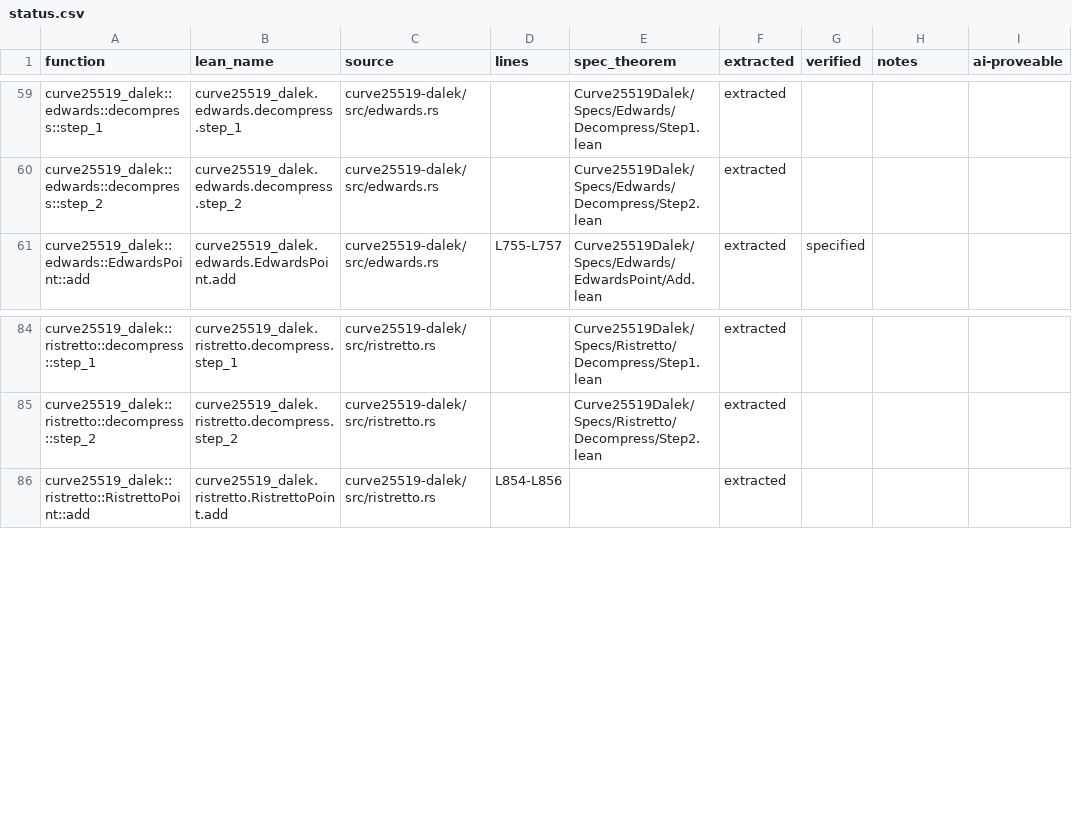
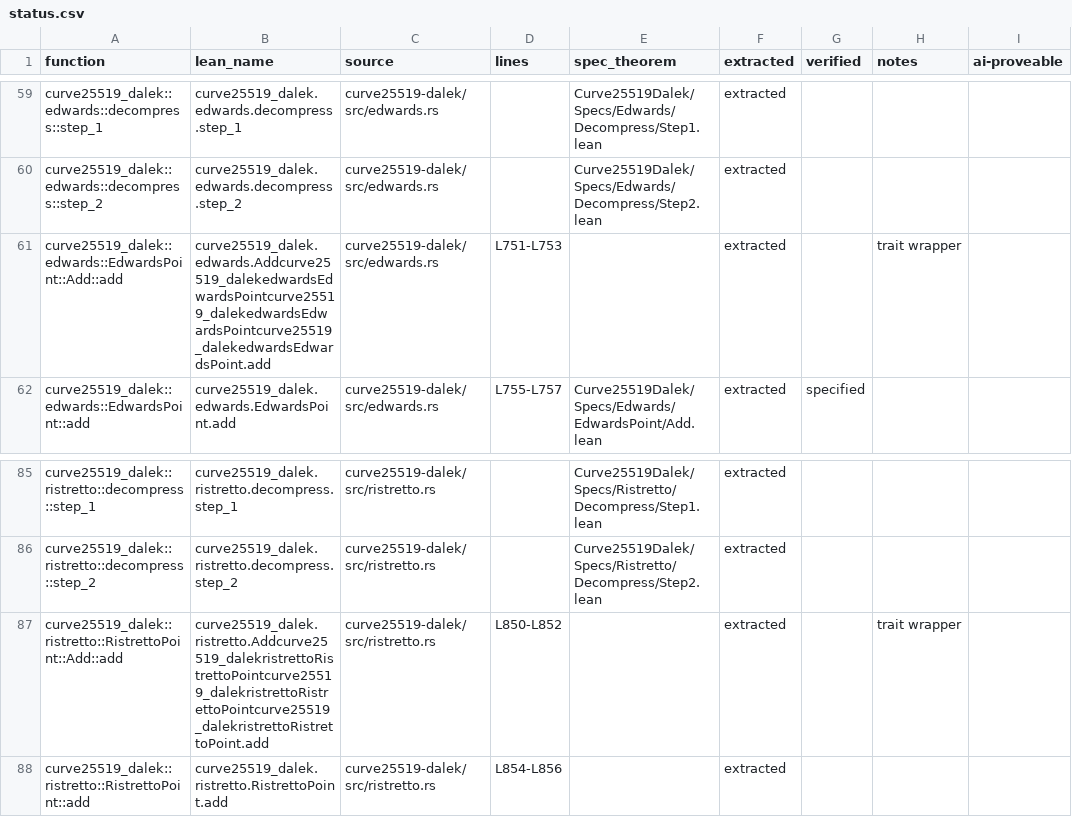
Before and after one commit to Beneficial-AI-Foundation/curve25519-dalek-lean-verify, a CSV file: status.csv, drawn as a sheet; only a part is shown, gaps mark what is left out.

Commit message:
annoying trait wrappers

```diff
--- a/status.csv
+++ b/status.csv
@@ -60,2 +60,3 @@ curve25519_dalek::edwards::decompress::step_1,curve25519_dalek.edwards.decompres
 curve25519_dalek::edwards::decompress::step_2,curve25519_dalek.edwards.decompress.step_2,curve25519-dalek/src/edwards.rs,,Curve25519Dalek/Specs/Edwards/Decompress/Step2.lean,extracted,,,
+curve25519_dalek::edwards::EdwardsPoint::Add::add,curve25519_dalek.edwards.Addcurve25519_dalekedwardsEdwardsPointcurve25519_dalekedwardsEdwardsPointcurve25519_dalekedwardsEdwardsPoint.add,curve25519-dalek/src/edwards.rs,L751-L753,,extracted,,trait wrapper,
 curve25519_dalek::edwards::EdwardsPoint::add,curve25519_dalek.edwards.EdwardsPoint.add,curve25519-dalek/src/edwards.rs,L755-L757,Curve25519Dalek/Specs/Edwards/EdwardsPoint/Add.lean,extracted,specified,,
@@ -85,2 +86,3 @@ curve25519_dalek::ristretto::decompress::step_1,curve25519_dalek.ristretto.decom
 curve25519_dalek::ristretto::decompress::step_2,curve25519_dalek.ristretto.decompress.step_2,curve25519-dalek/src/ristretto.rs,,Curve25519Dalek/Specs/Ristretto/Decompress/Step2.lean,extracted,,,
+curve25519_dalek::ristretto::RistrettoPoint::Add::add,curve25519_dalek.ristretto.Addcurve25519_dalekristrettoRistrettoPointcurve25519_dalekristrettoRistrettoPointcurve25519_dalekristrettoRistrettoPoint.add,curve25519-dalek/src/ristretto.rs,L850-L852,,extracted,,trait wrapper,
 curve25519_dalek::ristretto::RistrettoPoint::add,curve25519_dalek.ristretto.RistrettoPoint.add,curve25519-dalek/src/ristretto.rs,L854-L856,,extracted,,,
```
